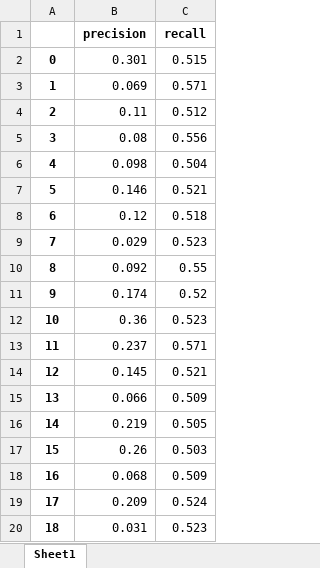
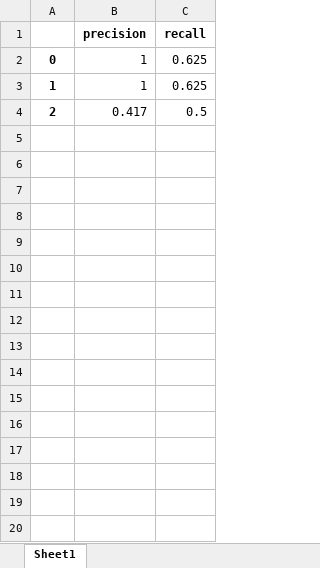
Before and after one commit to kalogeropo/thesis, an Excel workbook: saved_models/GSB/results/gsb.xlsx, sheet Sheet1, drawn as a sheet; only a part is shown; values as stored, in another font and other column widths than the file's, no borders; the diff covers the shown part only; the diff names each change by its address in the sheet, - before the commit and + after, or states it on an @@ line.

```diff
--- a/saved_models/GSB/results/gsb.xlsx (sheet Sheet1)
+++ b/saved_models/GSB/results/gsb.xlsx (sheet Sheet1)
-B2 (precision): 0.301
+B2 (precision): 1
-C2 (recall): 0.515
+C2 (recall): 0.625
-B3 (precision): 0.069
+B3 (precision): 1
-C3 (recall): 0.571
+C3 (recall): 0.625
-B4 (precision): 0.11
+B4 (precision): 0.417
-C4 (recall): 0.512
+C4 (recall): 0.5
-row 5: 3 | 0.08 | 0.556
-row 6: 4 | 0.098 | 0.504
-row 7: 5 | 0.146 | 0.521
-row 8: 6 | 0.12 | 0.518
-row 9: 7 | 0.029 | 0.523
-row 10: 8 | 0.092 | 0.55
-row 11: 9 | 0.174 | 0.52
-row 12: 10 | 0.36 | 0.523
-row 13: 11 | 0.237 | 0.571
-row 14: 12 | 0.145 | 0.521
-row 15: 13 | 0.066 | 0.509
-row 16: 14 | 0.219 | 0.505
-row 17: 15 | 0.26 | 0.503
-row 18: 16 | 0.068 | 0.509
-row 19: 17 | 0.209 | 0.524
-row 20: 18 | 0.031 | 0.523
```
Also changed, not shown: 81 removed rows elsewhere in this sheet, saved_models/SetBased/results/setbased.xlsx, 4 other files.
